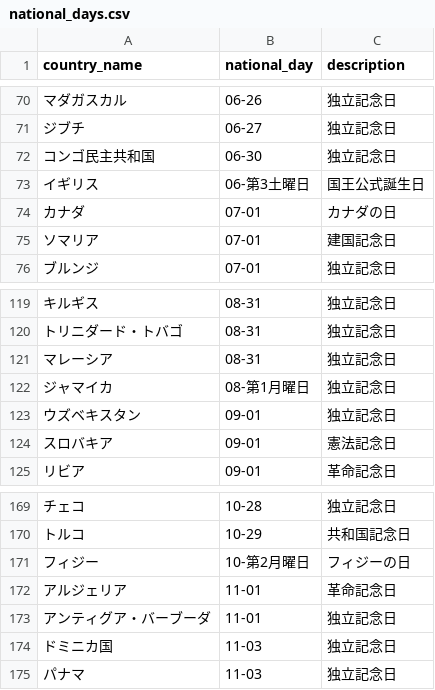
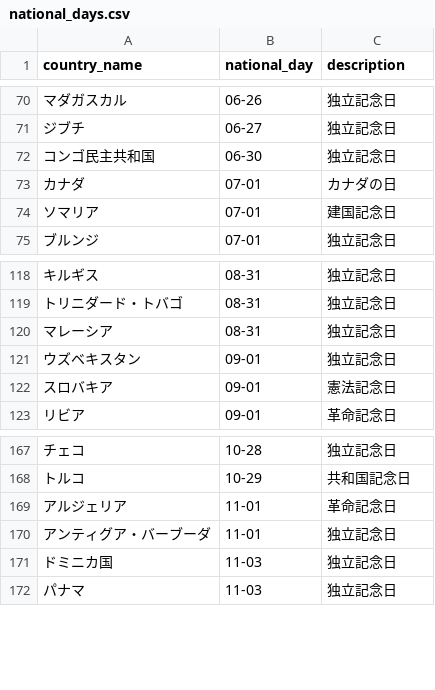
Before and after one commit to Itok1000/birthnation, a CSV file: db/national_days.csv, drawn as a sheet; only a part is shown, gaps mark what is left out.

Commit message:
CSVデータのインポート修正

```diff
--- a/db/national_days.csv
+++ b/db/national_days.csv
@@ -72,3 +72,2 @@ country_name,national_day,description
 コンゴ民主共和国,06-30,独立記念日
-イギリス,06-第3土曜日,国王公式誕生日
 カナダ,07-01,カナダの日
@@ -121,3 +120,2 @@ country_name,national_day,description
 マレーシア,08-31,独立記念日
-ジャマイカ,08-第1月曜日,独立記念日
 ウズベキスタン,09-01,独立記念日
@@ -170,3 +168,2 @@ country_name,national_day,description
 トルコ,10-29,共和国記念日
-フィジー,10-第2月曜日,フィジーの日
 アルジェリア,11-01,革命記念日
```
